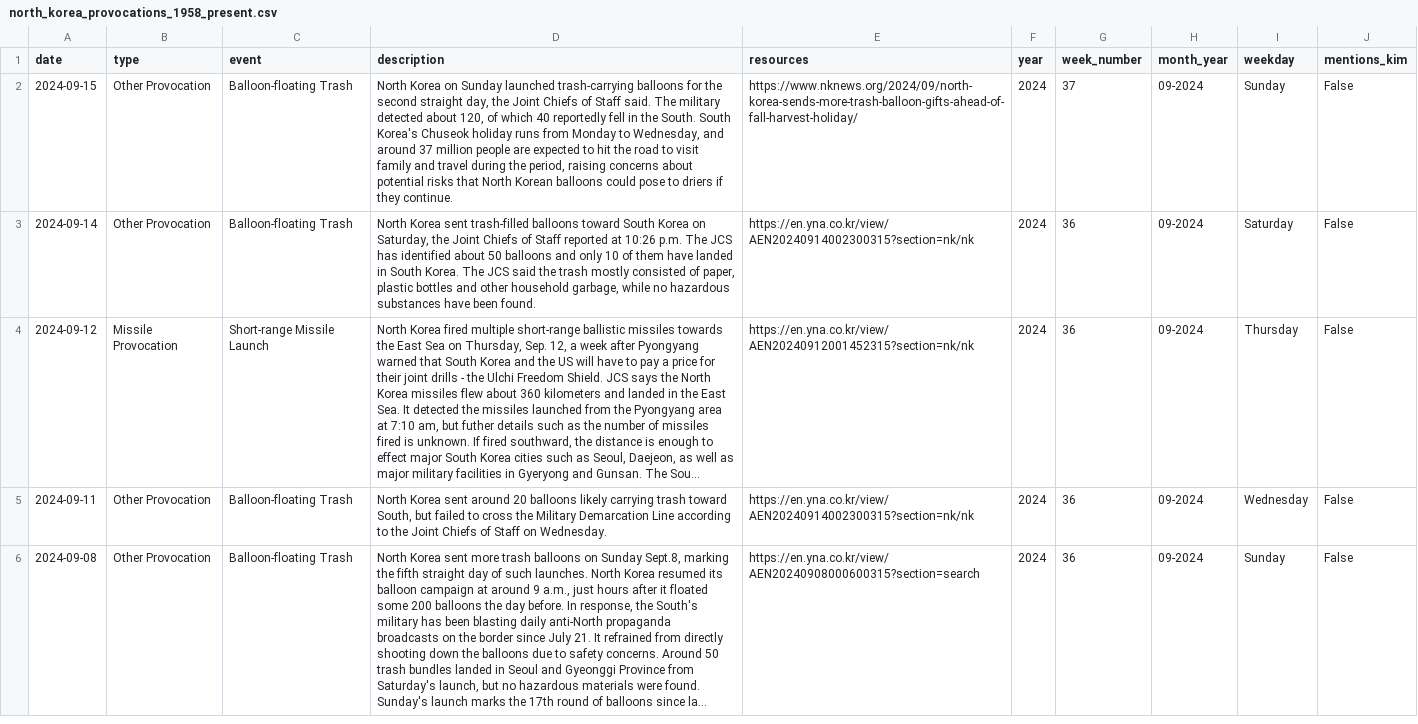
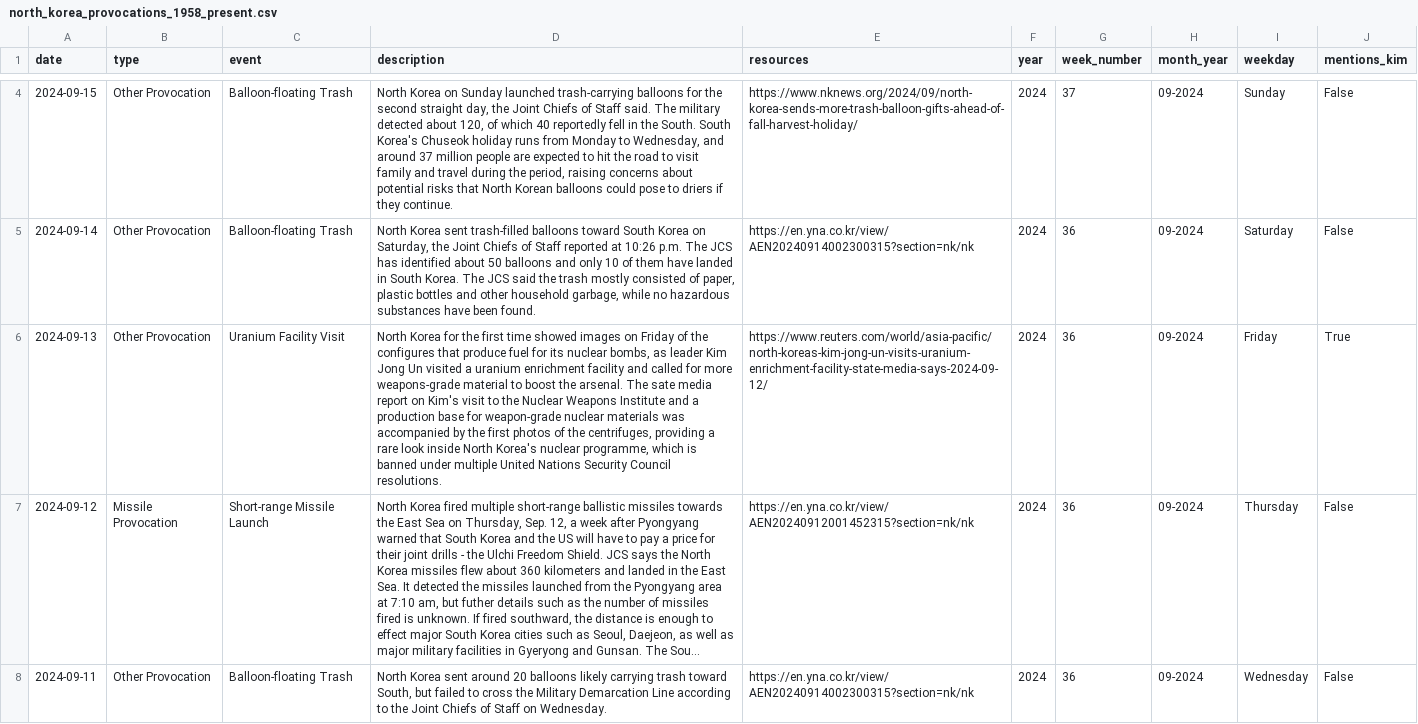
Before and after one commit to stiles/north-korea-provocations, a CSV file: data/processed/north_korea_provocations_1958_present.csv, drawn as a sheet; only a part is shown, gaps mark what is left out; the shorter side is filled out with more unchanged rows; long unchanged cells end in …; the diff covers the shown part only; the diff names each change by its address in the sheet, - before the commit and + after, or states it on an @@ line.

```diff
--- a/data/processed/north_korea_provocations_1958_present.csv
+++ b/data/processed/north_korea_provocations_1958_present.csv
+row 6: 2024-09-13 | Other Provocation | Uranium Facility Visit | North Korea for the first time showed images on Friday of the configures that produce fuel for its nuclear bombs, as leader Kim Jong Un visited a uranium enrichment facility and called for more weapons-grade material to boost the arsenal. The sate media report on Kim's visit to the Nuclear Weapons Institute and a production base for weapon-grade nuclear materials was accompanied by the first photos of the centrifuges, providing a rare look inside North Korea's nuclear programme, which is banned under multiple United Nations Security Council resolutions. | https://www.reuters.com/world/asia-pacific/north-koreas-kim-jong-un-visits-uranium-enrichment-facility-state-media-says-2024-09-12/ | 2024 | 36 | 09-2024 | Friday | True
```
Also changed, not shown: 2 added rows and 2 edited cells elsewhere in this file, data/raw/north_korea_provocations_1958_present.csv, 2 other files.
